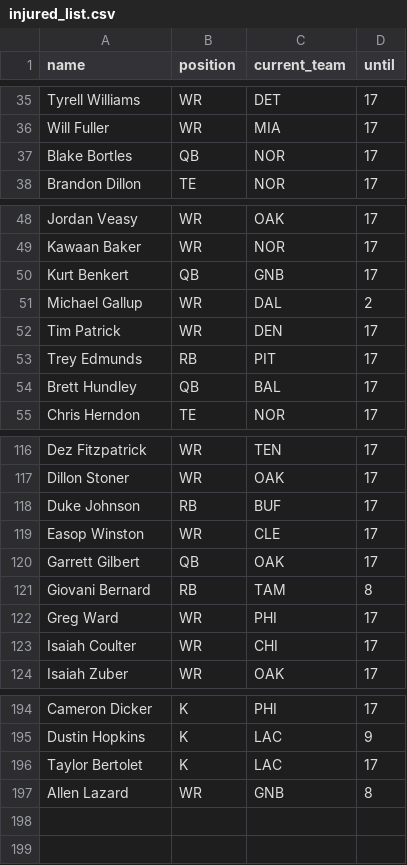
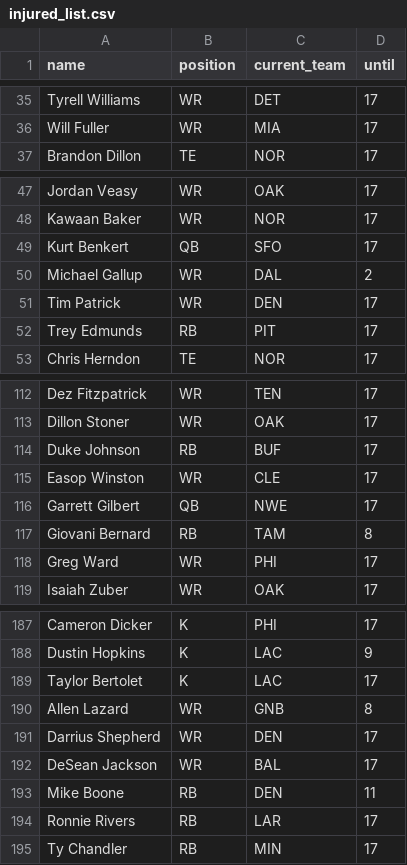
Before and after one commit to tefirman/FantasySports, a CSV file: res/football/injured_list.csv, drawn as a sheet; only a part is shown, gaps mark what is left out; the diff covers the shown part only.

Commit message:
Update injured_list.csv

```diff
--- a/res/football/injured_list.csv
+++ b/res/football/injured_list.csv
@@ -36,3 +36,2 @@ Tyrell Williams,WR,DET,17
 Will Fuller,WR,MIA,17
-Blake Bortles,QB,NOR,17
 Brandon Dillon,TE,NOR,17
@@ -49,3 +48,3 @@ Jordan Veasy,WR,OAK,17
 Kawaan Baker,WR,NOR,17
-Kurt Benkert,QB,GNB,17
+Kurt Benkert,QB,SFO,17
 Michael Gallup,WR,DAL,2
@@ -53,3 +52,2 @@ Tim Patrick,WR,DEN,17
 Trey Edmunds,RB,PIT,17
-Brett Hundley,QB,BAL,17
 Chris Herndon,TE,NOR,17
@@ -119,6 +115,5 @@ Duke Johnson,RB,BUF,17
 Easop Winston,WR,CLE,17
-Garrett Gilbert,QB,OAK,17
+Garrett Gilbert,QB,NWE,17
 Giovani Bernard,RB,TAM,8
 Greg Ward,WR,PHI,17
-Isaiah Coulter,WR,CHI,17
 Isaiah Zuber,WR,OAK,17
@@ -197 +190,6 @@ Taylor Bertolet,K,LAC,17
 Allen Lazard,WR,GNB,8
+Darrius Shepherd,WR,DEN,17
+DeSean Jackson,WR,BAL,17
+Mike Boone,RB,DEN,11
+Ronnie Rivers,RB,LAR,17
+Ty Chandler,RB,MIN,17
```
Also changed, not shown: 4 removed rows and 3 edited cells elsewhere in this file.
